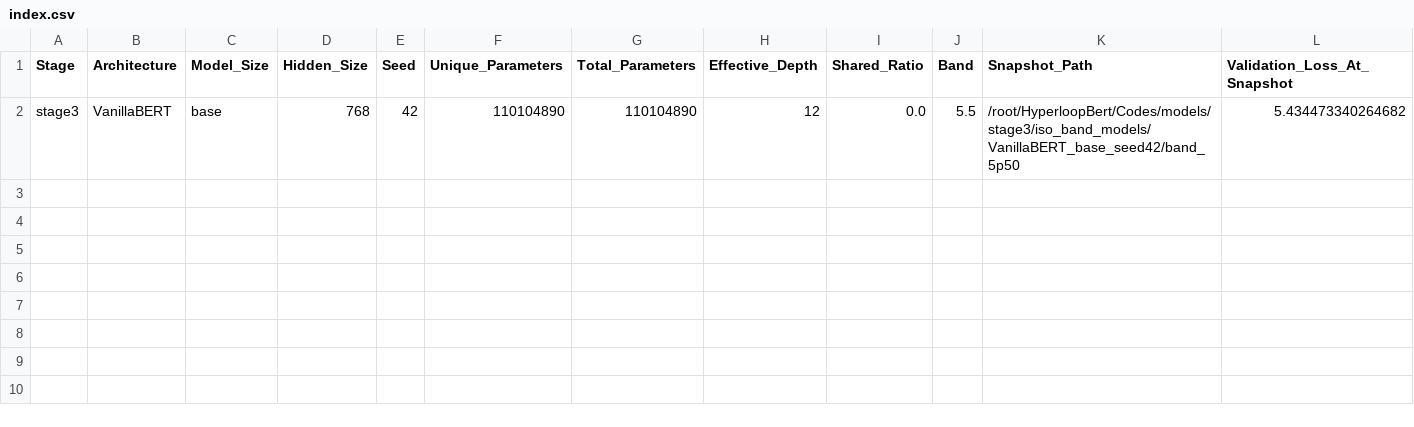
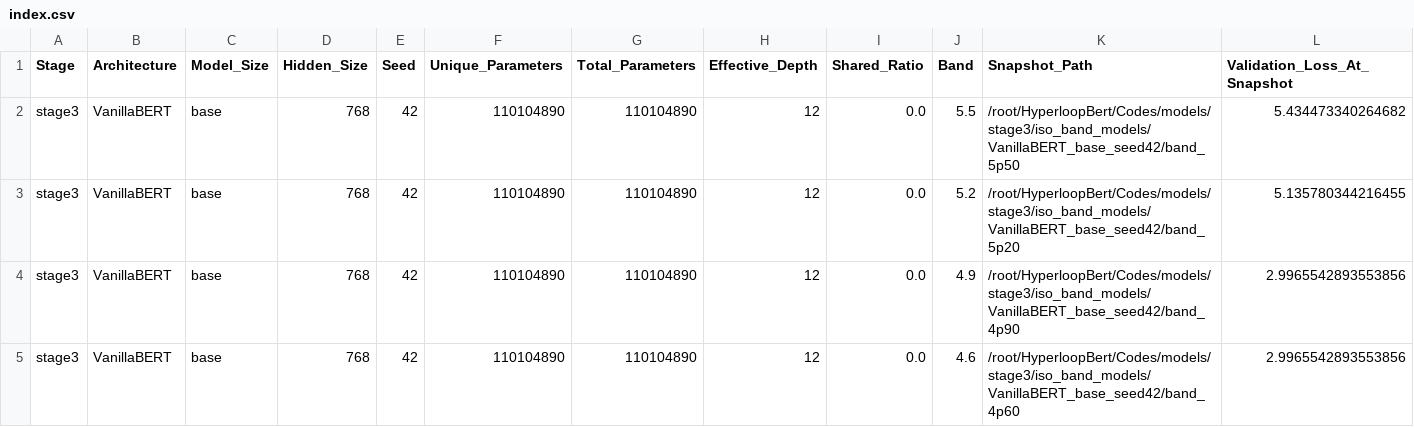
Before and after one commit to DevDaring/HyperloopBert, a CSV file: Codes/results/stage3/iso_checkpoints/index.csv, drawn as a sheet; only a part is shown; rows hold the shown columns only; the diff names each change by its address in the sheet, - before the commit and + after, or states it on an @@ line.

Commit message:
auto: results/code sync 2026-07-27T18:35:38Z (2 files)

```diff
--- a/Codes/results/stage3/iso_checkpoints/index.csv
+++ b/Codes/results/stage3/iso_checkpoints/index.csv
+row 3: stage3 | VanillaBERT | base | 768 | 42 | 110104890 | 110104890 | 12 | 0.0 | 5.2 | /root/HyperloopBert/Codes/models/stage3/iso_band_models/VanillaBERT_base_seed42/band_5p20 | 5.135780344216455
+row 4: stage3 | VanillaBERT | base | 768 | 42 | 110104890 | 110104890 | 12 | 0.0 | 4.9 | /root/HyperloopBert/Codes/models/stage3/iso_band_models/VanillaBERT_base_seed42/band_4p90 | 2.9965542893553856
+row 5: stage3 | VanillaBERT | base | 768 | 42 | 110104890 | 110104890 | 12 | 0.0 | 4.6 | /root/HyperloopBert/Codes/models/stage3/iso_band_models/VanillaBERT_base_seed42/band_4p60 | 2.9965542893553856
```
Also changed, not shown: Codes/results/stage3/mlm/summary_table.csv.
